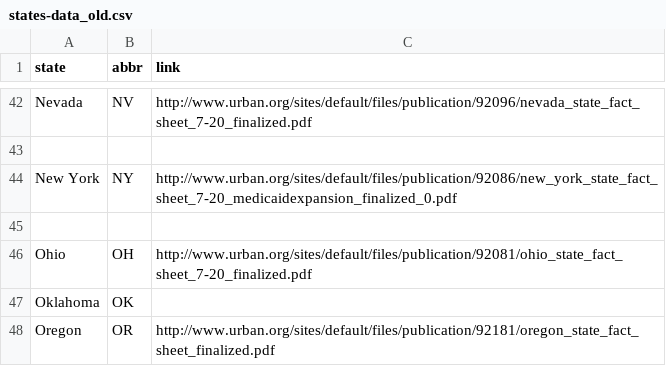
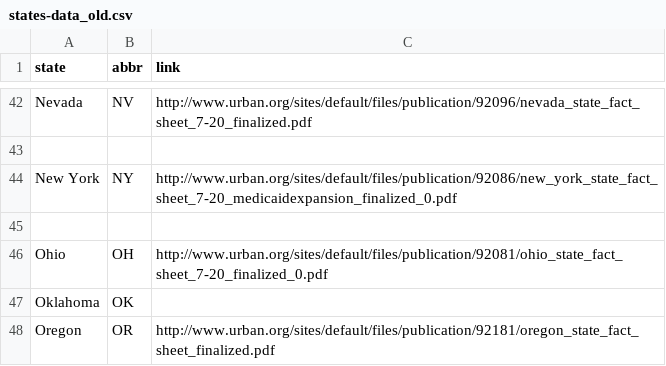
Before and after one commit to UrbanInstitute/bcra-july-20, a CSV file: states-data_old.csv, drawn as a sheet; only a part is shown, gaps mark what is left out.

Commit message:
changed link for Ohio

```diff
--- a/states-data_old.csv
+++ b/states-data_old.csv
@@ -45,3 +45,3 @@ New York, NY, http://www.urban.org/sites/default/files/publication/92086/new_yor
 ,,
-Ohio, OH, http://www.urban.org/sites/default/files/publication/92081/ohio_state_fact_sheet_7-20_finalized.pdf
+Ohio, OH, http://www.urban.org/sites/default/files/publication/92081/ohio_state_fact_sheet_7-20_finalized_0.pdf
 Oklahoma, OK,
```
